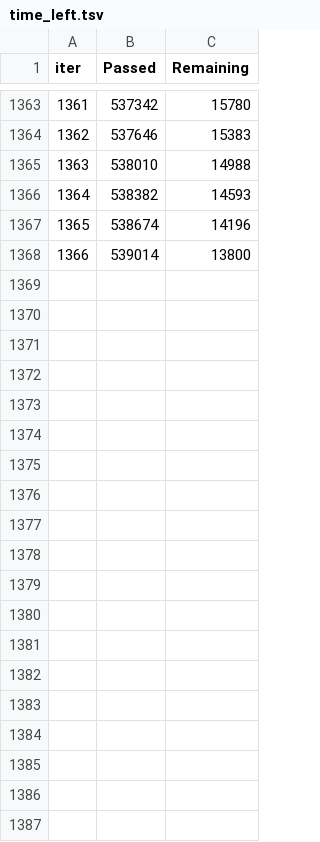
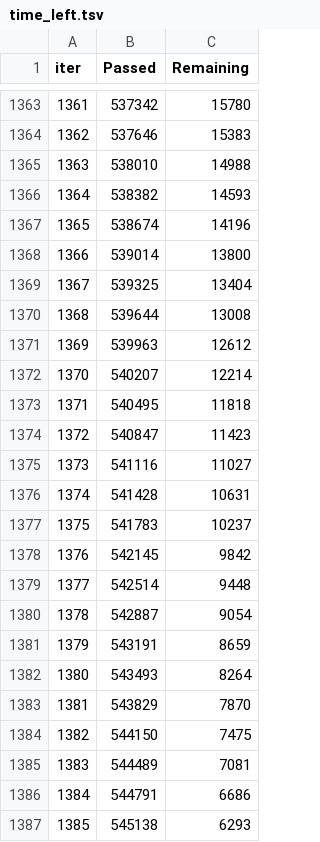
Before and after one commit to Ameya1337/Bike-Counters-Ameya---Qiling, a TSV file: catboost_info/time_left.tsv, drawn as a sheet; only a part is shown, gaps mark what is left out; the diff covers the shown part only; the diff names each change by its address in the sheet, - before the commit and + after, or states it on an @@ line.

```diff
--- a/catboost_info/time_left.tsv
+++ b/catboost_info/time_left.tsv
+row 1369: 1367 | 539325 | 13404
+row 1370: 1368 | 539644 | 13008
+row 1371: 1369 | 539963 | 12612
+row 1372: 1370 | 540207 | 12214
+row 1373: 1371 | 540495 | 11818
+row 1374: 1372 | 540847 | 11423
+row 1375: 1373 | 541116 | 11027
+row 1376: 1374 | 541428 | 10631
+row 1377: 1375 | 541783 | 10237
+row 1378: 1376 | 542145 | 9842
+row 1379: 1377 | 542514 | 9448
+row 1380: 1378 | 542887 | 9054
+row 1381: 1379 | 543191 | 8659
+row 1382: 1380 | 543493 | 8264
+row 1383: 1381 | 543829 | 7870
+row 1384: 1382 | 544150 | 7475
+row 1385: 1383 | 544489 | 7081
+row 1386: 1384 | 544791 | 6686
+row 1387: 1385 | 545138 | 6293
```
Also changed, not shown: 16 added rows elsewhere in this file, catboost_info/learn_error.tsv, catboost_info/test_error.tsv, 7 other files.
